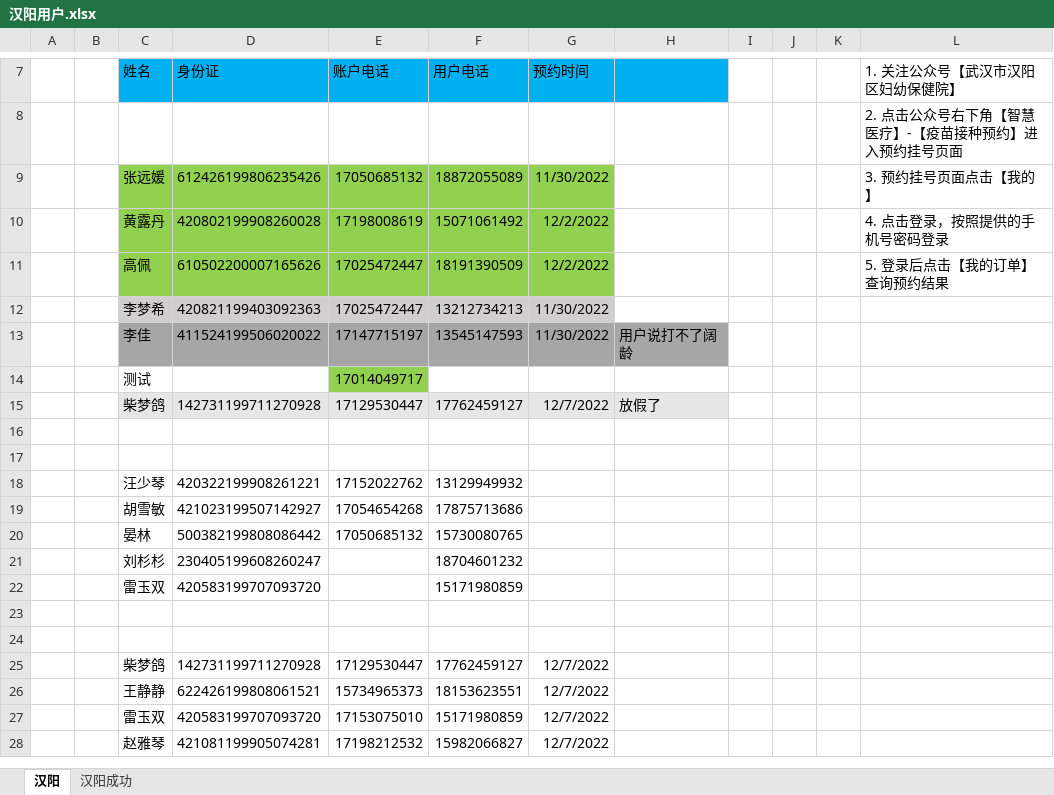
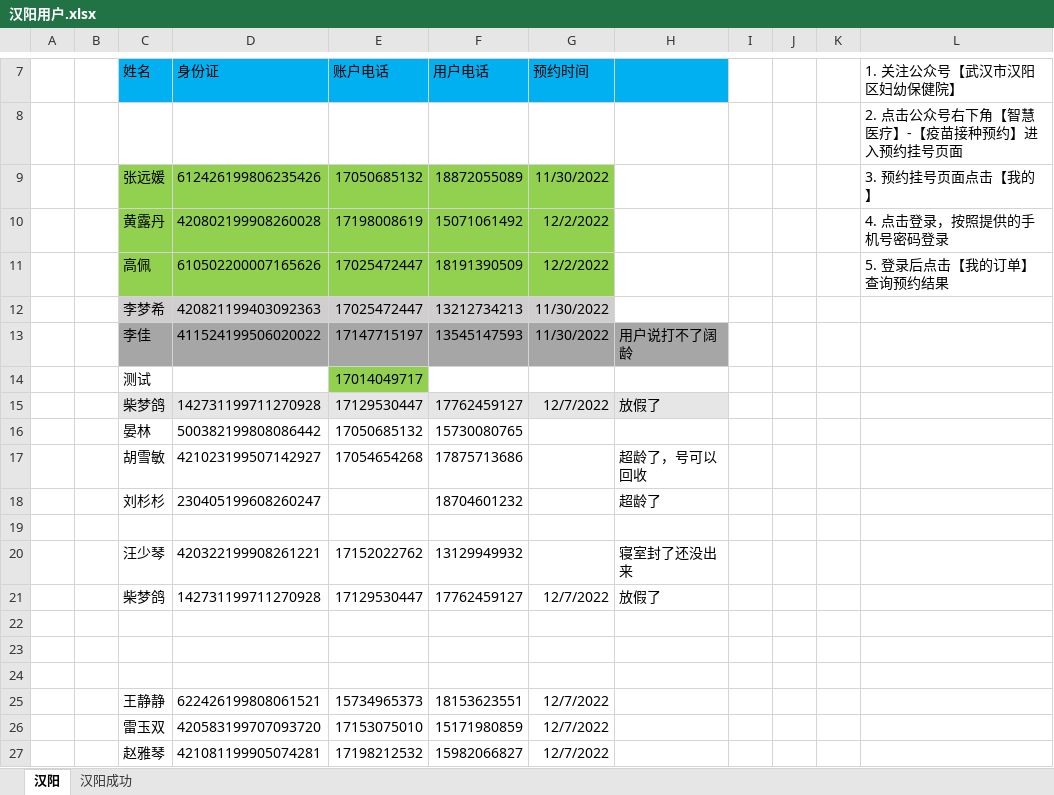
Before and after one commit to perfect2645/DotnetMiao, an Excel workbook: miaoTemp/楚天/汉阳用户.xlsx, sheet 汉阳, drawn as a sheet; only a part is shown, gaps mark what is left out; values as stored, in another font and other column widths than the file's, no borders; removed rows and columns are numbered as before the commit, all else as after; the diff names each change by its address in the sheet, - before the commit and + after, or states it on an @@ line.

Commit message:
temp

```diff
--- a/miaoTemp/楚天/汉阳用户.xlsx (sheet 汉阳)
+++ b/miaoTemp/楚天/汉阳用户.xlsx (sheet 汉阳)
@@ row 20 moved to row 16: 晏林 @@
+row 17:  |  | 胡雪敏 | 421023199507142927 | 17054654268 | 17875713686 |  | 超龄了，号可以回收
+row 18:  |  | 刘杉杉 | 230405199608260247 |  | 18704601232 |  | 超龄了
+row 19: (empty)
+row 20:  |  | 汪少琴 | 420322199908261221 | 17152022762 | 13129949932 |  | 寝室封了还没出来
+row 21:  |  | 柴梦鸽 | 142731199711270928 | 17129530447 | 17762459127 | 12/7/2022 | 放假了
-row 18:  |  | 汪少琴 | 420322199908261221 | 17152022762 | 13129949932
-row 19:  |  | 胡雪敏 | 421023199507142927 | 17054654268 | 17875713686
-row 21:  |  | 刘杉杉 | 230405199608260247 |  | 18704601232
-row 22:  |  | 雷玉双 | 420583199707093720 |  | 15171980859
-row 24: (empty)
-row 25:  |  | 柴梦鸽 | 142731199711270928 | 17129530447 | 17762459127 | 12/7/2022
```
Also changed, not shown: 2 other files.
